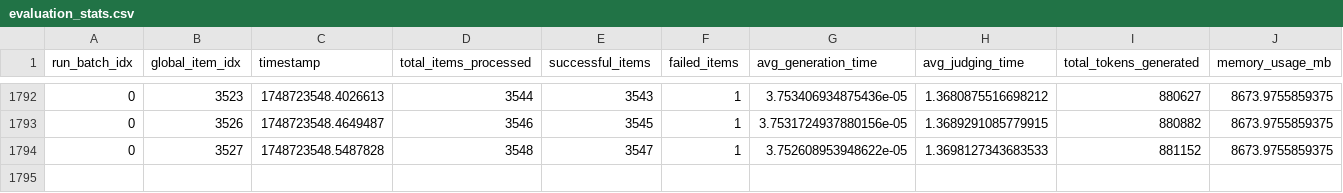
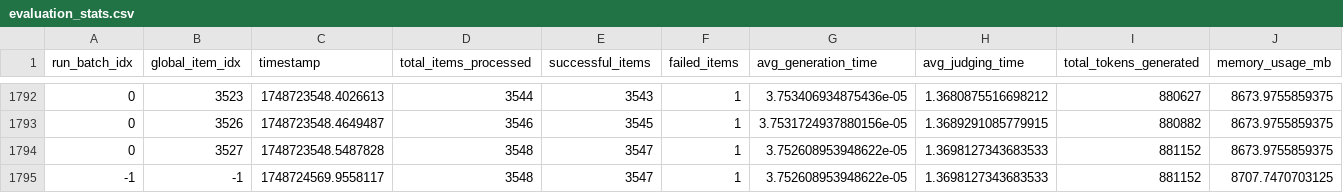
Before and after one commit to m1chae11u/llm-ad-integration, a CSV file: results/baseline_run_test/logs/stats/evaluation_stats.csv, drawn as a sheet; only a part is shown, gaps mark what is left out; the diff names each change by its address in the sheet, - before the commit and + after, or states it on an @@ line.

Commit message:
3553

```diff
--- a/results/baseline_run_test/logs/stats/evaluation_stats.csv
+++ b/results/baseline_run_test/logs/stats/evaluation_stats.csv
+row 1795: -1 | -1 | 1748724569.9558117 | 3548 | 3547 | 1 | 3.752608953948622e-05 | 1.3698127343683533 | 881152 | 8707.7470703125
```
